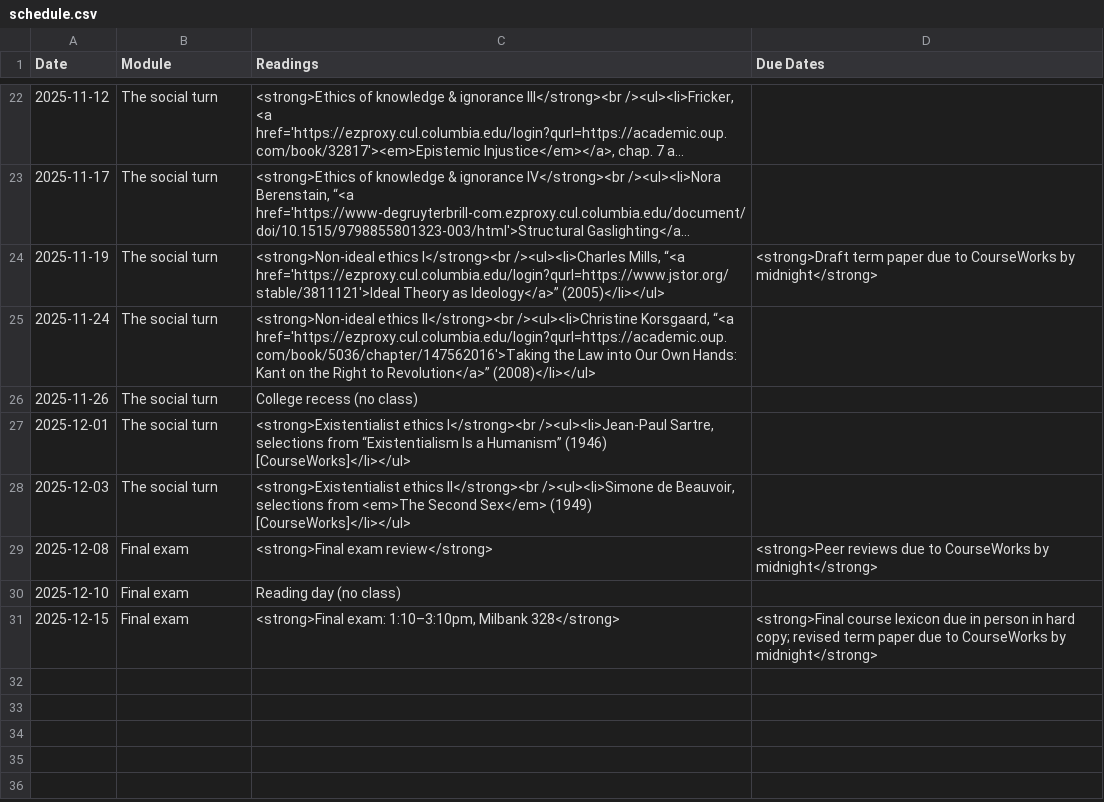
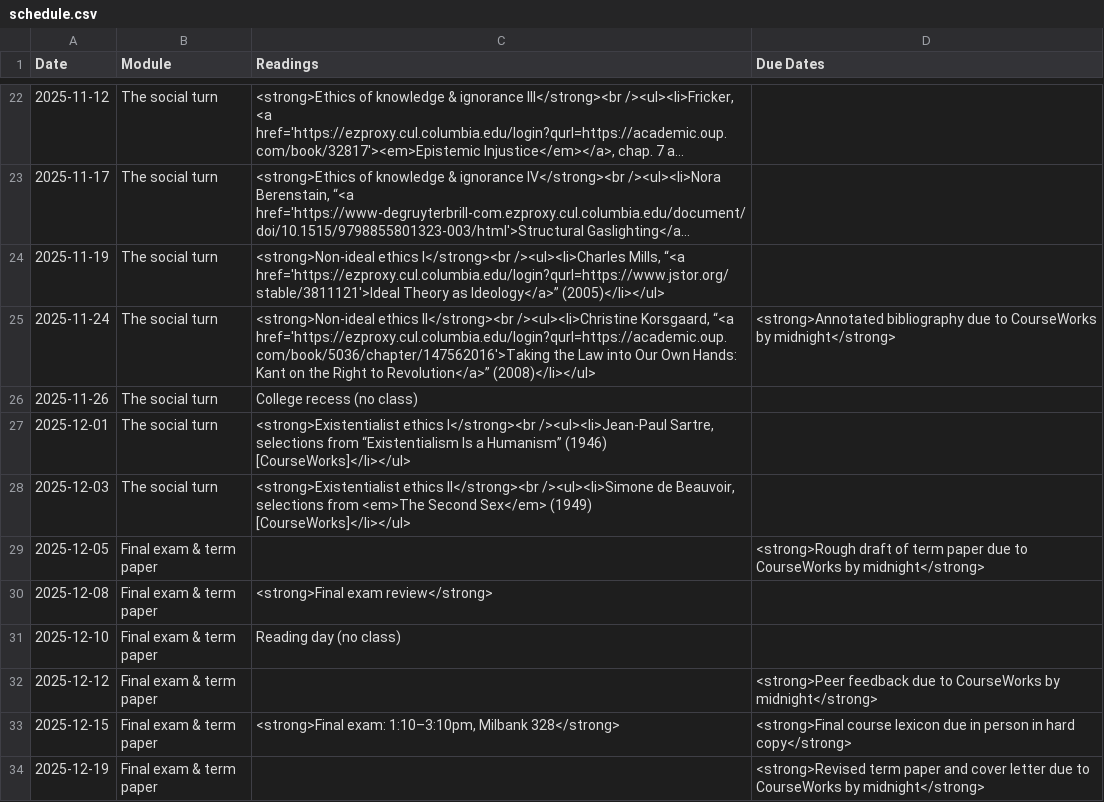
Before and after one commit to dingherself/ethics, a CSV file: _data/schedule.csv, drawn as a sheet; only a part is shown, gaps mark what is left out; long unchanged cells end in …; addresses are those after the commit; the diff names each change by its address in the sheet, - before the commit and + after, or states it on an @@ line.

Commit message:
add term paper assignment

```diff
--- a/_data/schedule.csv
+++ b/_data/schedule.csv
-D24 (Due Dates): <strong>Draft term paper due to CourseWorks by midnight</strong>
+D24 (Due Dates): (empty)
-D25 (Due Dates): (empty)
+D25 (Due Dates): <strong>Annotated bibliography due to CourseWorks by midnight</strong>
+row 29: 2025-12-05 | Final exam & term paper |  | <strong>Rough draft of term paper due to CourseWorks by midnight</strong>
-B30:B31 (Module): Final exam
+B30:B31 (Module): Final exam & term paper
-D30 (Due Dates): <strong>Peer reviews due to CourseWorks by midnight</strong>
+D30 (Due Dates): (empty)
+row 32: 2025-12-12 | Final exam & term paper |  | <strong>Peer feedback due to CourseWorks by midnight</strong>
-B33 (Module): Final exam
+B33 (Module): Final exam & term paper
-D33 (Due Dates): …in hard copy; revised term paper due to CourseWorks by midnight</strong>
+D33 (Due Dates): …in hard copy</strong>
+row 34: 2025-12-19 | Final exam & term paper |  | <strong>Revised term paper and cover letter due to CourseWorks by midnight</strong>
```
Also changed, not shown: 2 other files.
